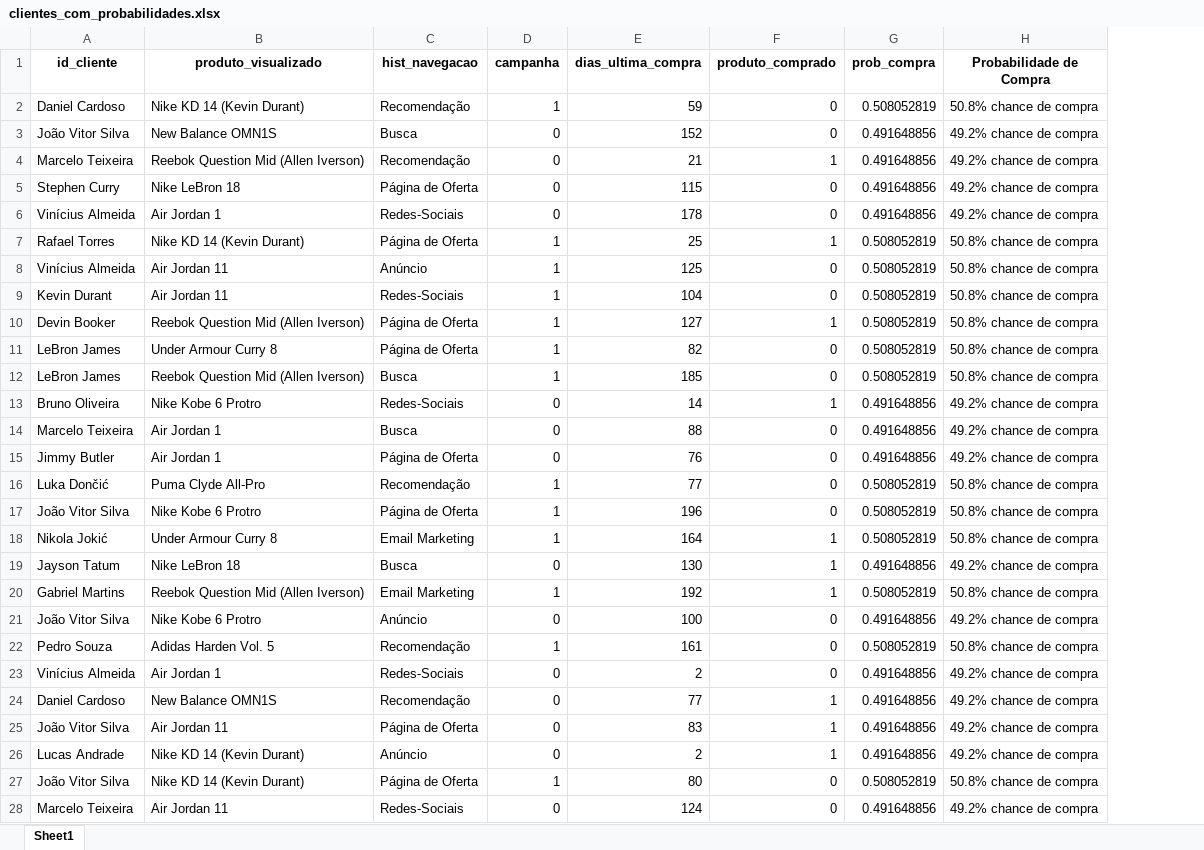
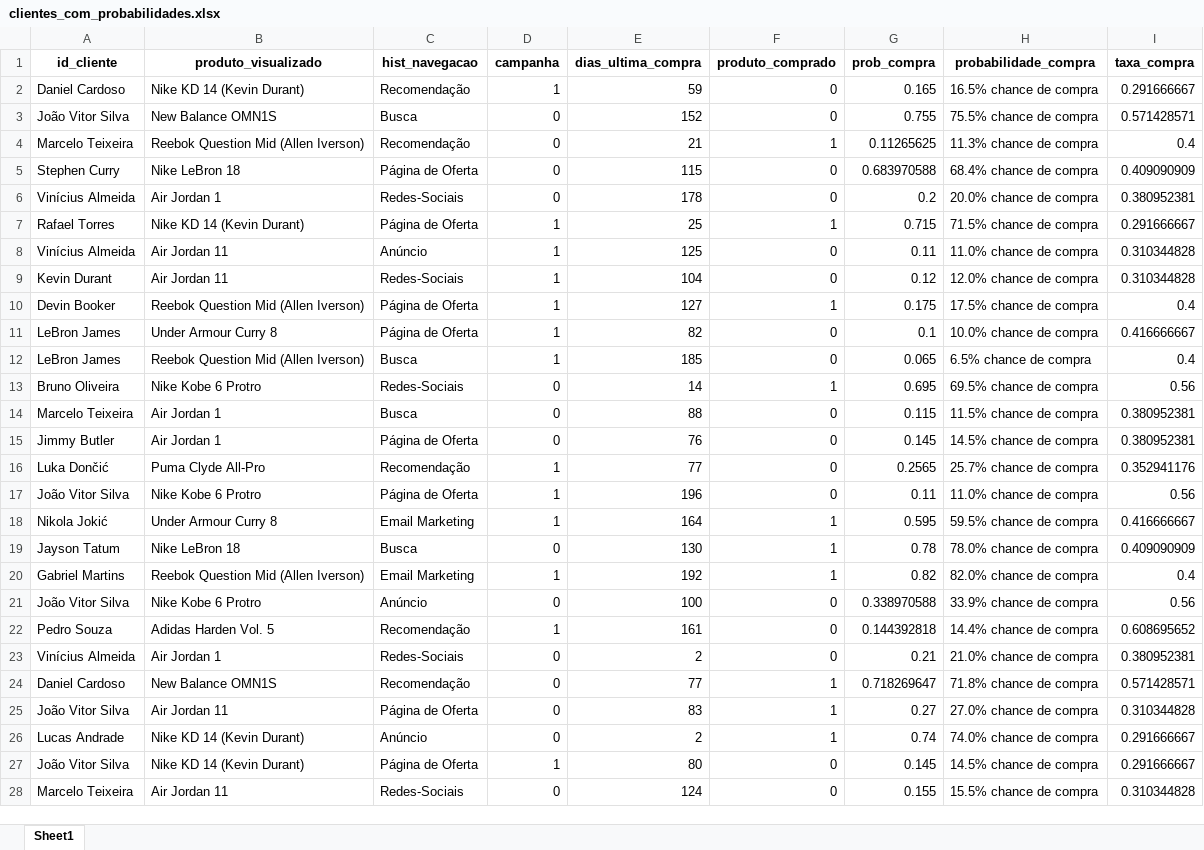
Before and after one commit to pedro-h-fernandes/aulas-ia, an Excel workbook: atividade/clientes_com_probabilidades.xlsx, sheet Sheet1, drawn as a sheet; only a part is shown; values as stored, in another font and other column widths than the file's, no borders; removed rows and columns are numbered as before the commit, all else as after; the diff covers the shown part only; the diff names each change by its address in the sheet, - before the commit and + after, or states it on an @@ line.

```diff
--- a/atividade/clientes_com_probabilidades.xlsx (sheet Sheet1)
+++ b/atividade/clientes_com_probabilidades.xlsx (sheet Sheet1)
-column H (Probabilidade de Compra), rows 2-28: 50.8% chance de compra | 49.2% chance de compra | 49.2% chance de compra | 49.2% chance de compra | 49.2% chance de compra | 50.8% chance de compra | 50.8% chance de compra | 50.8% chance de compra | 50.8% chance de compra | 50.8% chance de compra | 50.8% chance de compra | 49.2% chance de compra | 49.2% chance de compra | 49.2% chance de compra | 50.8% chance de compra | 50.8% chance de compra | 50.8% chance de compra | 49.2% chance de compra | 50.8% chance de compra | 49.2% chance de compra | 50.8% chance de compra | 49.2% chance de compra | 49.2% chance de compra | 49.2% chance de compra | 49.2% chance de compra | 50.8% chance de compra | 49.2% chance de compra
+column H (probabilidade_compra), rows 2-28: 16.5% chance de compra | 75.5% chance de compra | 11.3% chance de compra | 68.4% chance de compra | 20.0% chance de compra | 71.5% chance de compra | 11.0% chance de compra | 12.0% chance de compra | 17.5% chance de compra | 10.0% chance de compra | 6.5% chance de compra | 69.5% chance de compra | 11.5% chance de compra | 14.5% chance de compra | 25.7% chance de compra | 11.0% chance de compra | 59.5% chance de compra | 78.0% chance de compra | 82.0% chance de compra | 33.9% chance de compra | 14.4% chance de compra | 21.0% chance de compra | 71.8% chance de compra | 27.0% chance de compra | 74.0% chance de compra | 14.5% chance de compra | 15.5% chance de compra
+column I (taxa_compra), rows 2-28: 0.291666667 | 0.571428571 | 0.4 | 0.409090909 | 0.380952381 | 0.291666667 | 0.310344828 | 0.310344828 | 0.4 | 0.416666667 | 0.4 | 0.56 | 0.380952381 | 0.380952381 | 0.352941176 | 0.56 | 0.416666667 | 0.409090909 | 0.4 | 0.56 | 0.608695652 | 0.380952381 | 0.571428571 | 0.310344828 | 0.291666667 | 0.291666667 | 0.310344828
-G2 (prob_compra): 0.508052819
+G2 (prob_compra): 0.165
-G3 (prob_compra): 0.491648856
+G3 (prob_compra): 0.755
-G4 (prob_compra): 0.491648856
+G4 (prob_compra): 0.11265625
-G5 (prob_compra): 0.491648856
+G5 (prob_compra): 0.683970588
-G6 (prob_compra): 0.491648856
+G6 (prob_compra): 0.2
-G7 (prob_compra): 0.508052819
+G7 (prob_compra): 0.715
-G8 (prob_compra): 0.508052819
+G8 (prob_compra): 0.11
-G9 (prob_compra): 0.508052819
+G9 (prob_compra): 0.12
-G10 (prob_compra): 0.508052819
+G10 (prob_compra): 0.175
-G11 (prob_compra): 0.508052819
+G11 (prob_compra): 0.1
-G12 (prob_compra): 0.508052819
+G12 (prob_compra): 0.065
-G13 (prob_compra): 0.491648856
+G13 (prob_compra): 0.695
-G14 (prob_compra): 0.491648856
+G14 (prob_compra): 0.115
-G15 (prob_compra): 0.491648856
+G15 (prob_compra): 0.145
-G16 (prob_compra): 0.508052819
+G16 (prob_compra): 0.2565
-G17 (prob_compra): 0.508052819
+G17 (prob_compra): 0.11
-G18 (prob_compra): 0.508052819
+G18 (prob_compra): 0.595
-G19 (prob_compra): 0.491648856
+G19 (prob_compra): 0.78
-G20 (prob_compra): 0.508052819
+G20 (prob_compra): 0.82
-G21 (prob_compra): 0.491648856
+G21 (prob_compra): 0.338970588
-G22 (prob_compra): 0.508052819
+G22 (prob_compra): 0.144392818
-G23 (prob_compra): 0.491648856
+G23 (prob_compra): 0.21
-G24 (prob_compra): 0.491648856
+G24 (prob_compra): 0.718269647
-G25 (prob_compra): 0.491648856
+G25 (prob_compra): 0.27
-G26 (prob_compra): 0.491648856
+G26 (prob_compra): 0.74
-G27 (prob_compra): 0.508052819
+G27 (prob_compra): 0.145
-G28 (prob_compra): 0.491648856
+G28 (prob_compra): 0.155
```
Also changed, not shown: 213 edited cells elsewhere in this sheet, 11 other files.
